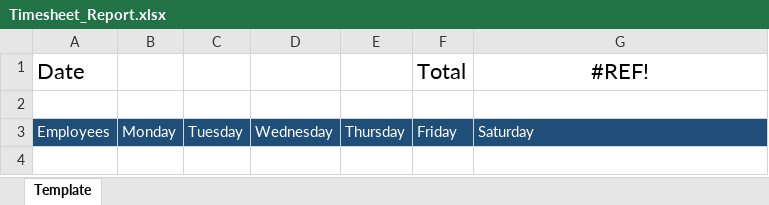
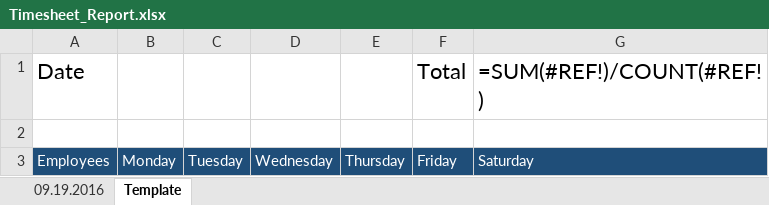
Before and after one commit to jneimy/TimeReport, an Excel workbook: Timesheet_Report.xlsx, sheet Template, drawn as a sheet; values as stored, in another font and other column widths than the file's, no borders; formulas without a stored value are shown as written; the diff names each change by its address in the sheet, - before the commit and + after, or states it on an @@ line.

```diff
--- a/Timesheet_Report.xlsx (sheet Template)
+++ b/Timesheet_Report.xlsx (sheet Template)
+sheet tab: 09.19.2016
-G1: #REF!
+G1: =SUM(#REF!)/COUNT(#REF!)
-G1 alignment: center
+G1 alignment: left
```
